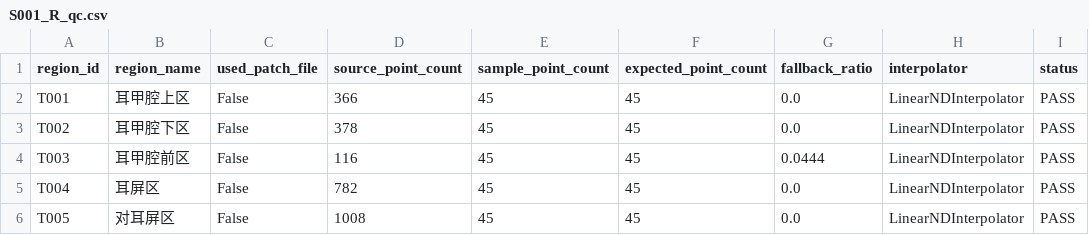
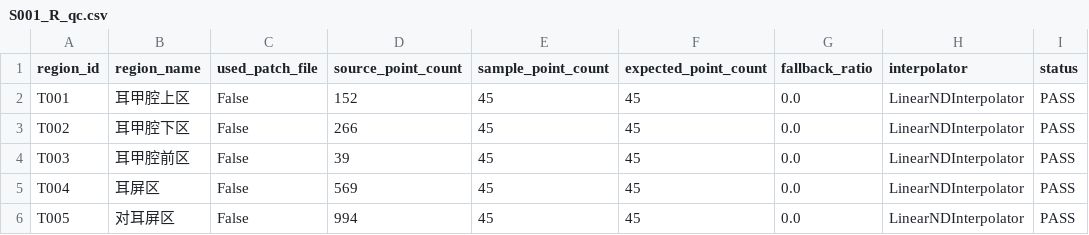
Before and after one commit to yanghc12323/Shokz-HF, a CSV file: output/qc/S001_R_qc.csv, drawn as a sheet; only a part is shown; the diff names each change by its address in the sheet, - before the commit and + after, or states it on an @@ line.

```diff
--- a/output/qc/S001_R_qc.csv
+++ b/output/qc/S001_R_qc.csv
-D2 (source_point_count): 366
+D2 (source_point_count): 152
-D3 (source_point_count): 378
+D3 (source_point_count): 266
-D4 (source_point_count): 116
+D4 (source_point_count): 39
-G4 (fallback_ratio): 0.0444
+G4 (fallback_ratio): 0.0
-D5 (source_point_count): 782
+D5 (source_point_count): 569
-D6 (source_point_count): 1008
+D6 (source_point_count): 994
```
Also changed, not shown: output/parameterized_points/S001_R_points.csv, output/parameterized_points/S002_R_points.csv, 7 other files.
